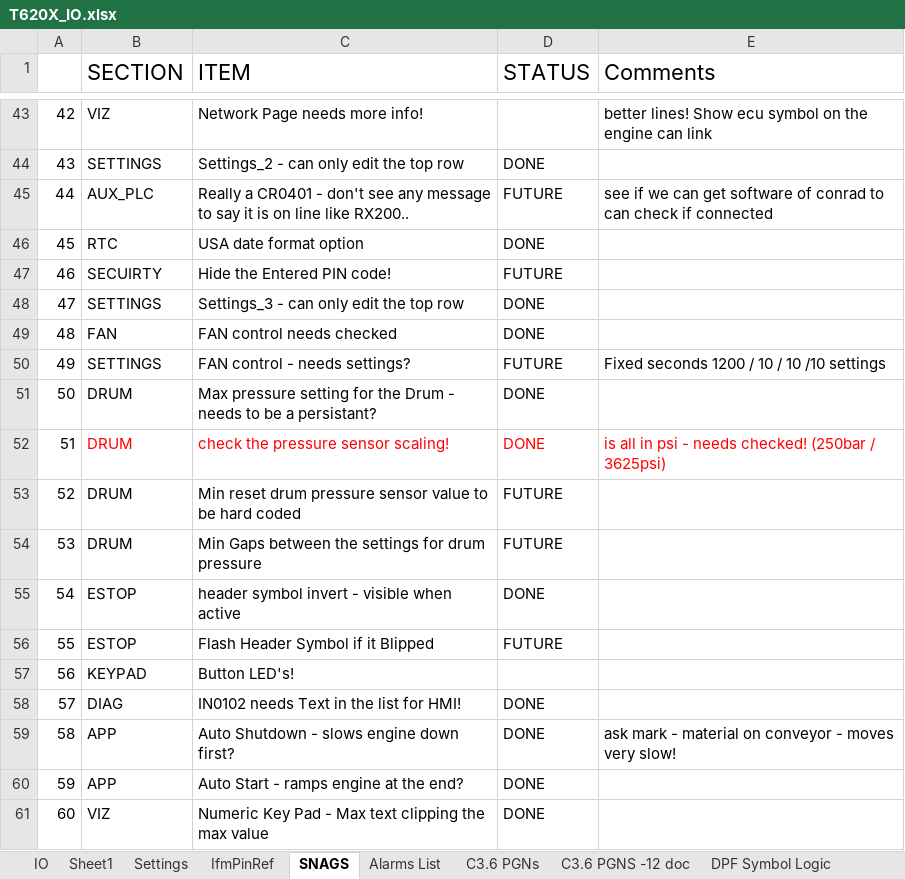
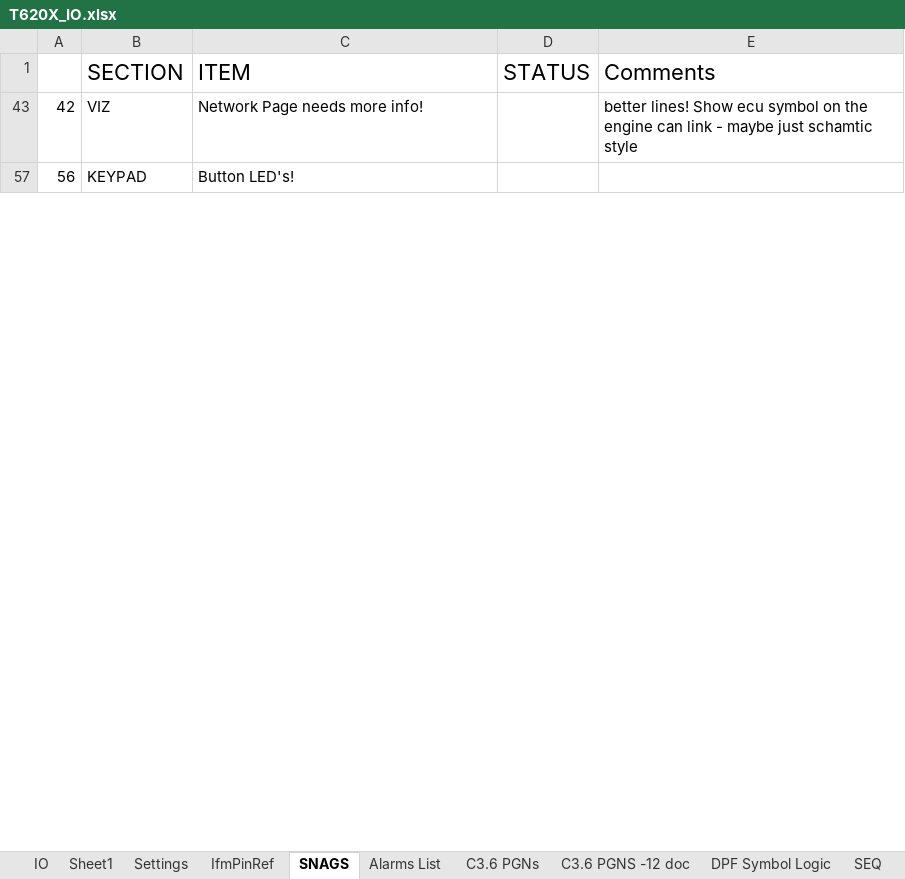
Before and after one commit to better-adapted/Mtech_T620X_Trommel, an Excel workbook: T620X_IO.xlsx, sheet SNAGS, drawn as a sheet; only a part is shown, gaps mark what is left out; values as stored, in another font and other column widths than the file's, no borders; removed rows and columns are numbered as before the commit, all else as after; the diff covers the shown part only; the diff names each change by its address in the sheet, - before the commit and + after, or states it on an @@ line.

Commit message:
Cleaning up the SNAG list

```diff
--- a/T620X_IO.xlsx (sheet SNAGS)
+++ b/T620X_IO.xlsx (sheet SNAGS)
+sheet tab: SEQ
-E43 (Comments): …can link
+E43 (Comments): …can link - maybe just schamtic style
@@ row 44 hidden: 43 | SETTINGS | Settings_2 - can only edit the top row | DONE @@
@@ row 45 hidden: 44 | AUX_PLC | Really a CR0401 - don't see any message to say it is on line like RX200.. | FUTURE | see if we can get software of conrad to can check if connected @@
@@ row 46 hidden: 45 | RTC | USA date format option | DONE @@
@@ row 47 hidden: 46 | SECUIRTY | Hide the Entered PIN code! | FUTURE @@
@@ row 48 hidden: 47 | SETTINGS | Settings_3 - can only edit the top row | DONE @@
@@ row 49 hidden: 48 | FAN | FAN control needs checked | DONE @@
@@ row 50 hidden: 49 | SETTINGS | FAN control - needs settings? | FUTURE | Fixed seconds 1200 / 10 / 10 /10 settings @@
@@ row 51 hidden: 50 | DRUM | Max pressure setting for the Drum - needs to be a persistant? | DONE @@
@@ row 52 hidden: 51 | DRUM | check the pressure sensor scaling! | DONE | is all in psi - needs checked! (250bar / 3625psi) @@
@@ row 53 hidden: 52 | DRUM | Min reset drum pressure sensor value to be hard coded | FUTURE @@
@@ row 54 hidden: 53 | DRUM | Min Gaps between the settings for drum pressure | FUTURE @@
@@ row 55 hidden: 54 | ESTOP | header symbol invert - visible when active | DONE @@
@@ row 56 hidden: 55 | ESTOP | Flash Header Symbol if it Blipped | FUTURE @@
@@ row 58 hidden: 57 | DIAG | IN0102 needs Text in the list for HMI! | DONE @@
@@ row 59 hidden: 58 | APP | Auto Shutdown - slows engine down first? | DONE | ask mark - material on conveyor - moves very slow! @@
@@ row 60 hidden: 59 | APP | Auto Start - ramps engine at the end? | DONE @@
@@ row 61 hidden: 60 | VIZ | Numeric Key Pad - Max text clipping the max value | DONE @@
```
Also changed, not shown: 56 removed rows, 47 hidden or unhidden rows and 19 edited cells elsewhere in this sheet, hidden cells, 2 other files.
